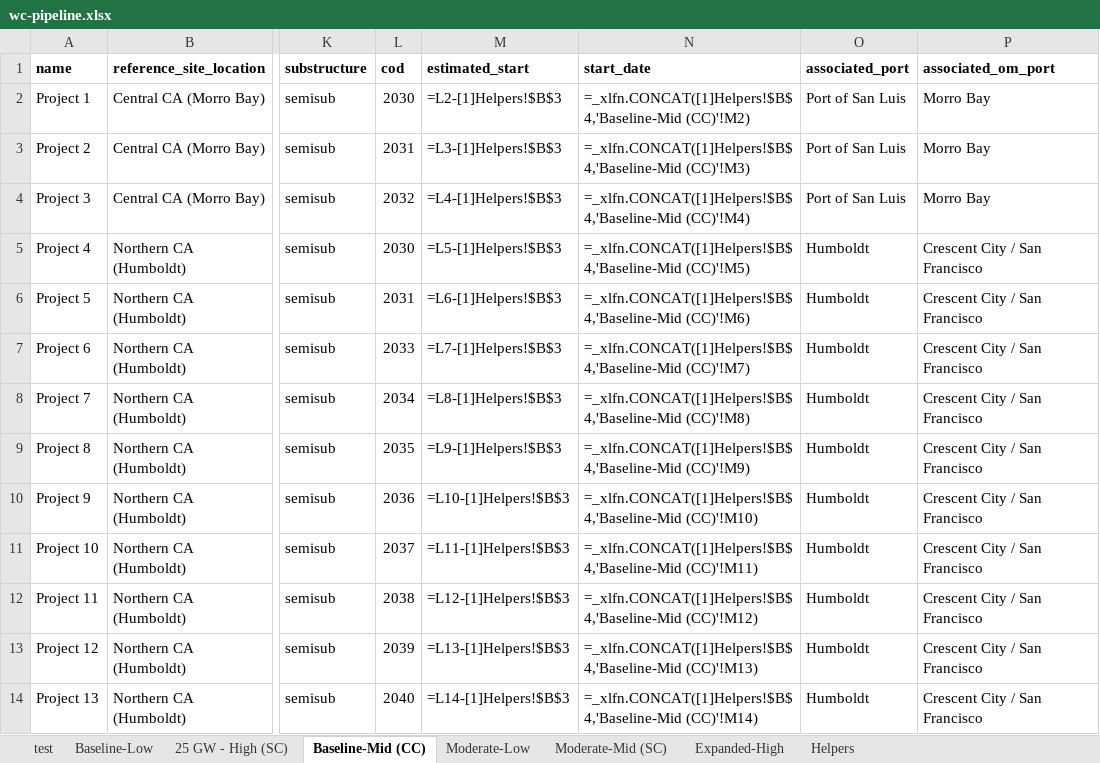
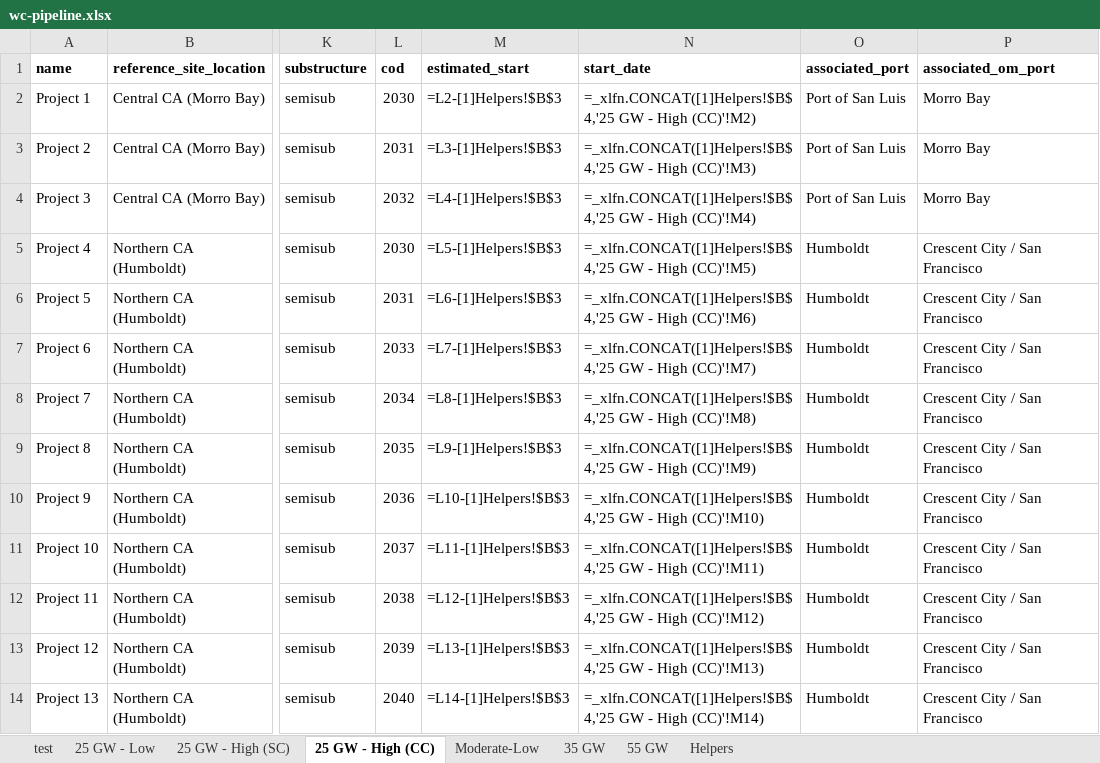
Before and after one commit to NREL/CORAL, an Excel workbook: analysis/library/pipeline/wc-pipeline.xlsx, sheet 25 GW - High (CC), drawn as a sheet; only a part is shown, gaps mark what is left out; values as stored, in another font and other column widths than the file's, no borders; formulas are shown in place of their values; the diff covers the shown part only; the diff names each change by its address in the sheet, - before the commit and + after, or states it on an @@ line.

```diff
--- a/analysis/library/pipeline/wc-pipeline.xlsx (sheet 25 GW - High (CC))
+++ b/analysis/library/pipeline/wc-pipeline.xlsx (sheet 25 GW - High (CC))
-sheet tab: Baseline-Low
+sheet tab: 25 GW - Low
-sheet tab: Baseline-Mid (CC)
+sheet tab: 25 GW - High (CC)
-sheet tab: Moderate-Mid (SC)
+sheet tab: 35 GW
-sheet tab: Expanded-High
+sheet tab: 55 GW
-N2 (start_date): =_xlfn.CONCAT([1]Helpers!$B$4,'Baseline-Mid (CC)'!M2)
+N2 (start_date): =_xlfn.CONCAT([1]Helpers!$B$4,'25 GW - High (CC)'!M2)
-N3 (start_date): =_xlfn.CONCAT([1]Helpers!$B$4,'Baseline-Mid (CC)'!M3)
+N3 (start_date): =_xlfn.CONCAT([1]Helpers!$B$4,'25 GW - High (CC)'!M3)
-N4 (start_date): =_xlfn.CONCAT([1]Helpers!$B$4,'Baseline-Mid (CC)'!M4)
+N4 (start_date): =_xlfn.CONCAT([1]Helpers!$B$4,'25 GW - High (CC)'!M4)
-N5 (start_date): =_xlfn.CONCAT([1]Helpers!$B$4,'Baseline-Mid (CC)'!M5)
+N5 (start_date): =_xlfn.CONCAT([1]Helpers!$B$4,'25 GW - High (CC)'!M5)
-N6 (start_date): =_xlfn.CONCAT([1]Helpers!$B$4,'Baseline-Mid (CC)'!M6)
+N6 (start_date): =_xlfn.CONCAT([1]Helpers!$B$4,'25 GW - High (CC)'!M6)
-N7 (start_date): =_xlfn.CONCAT([1]Helpers!$B$4,'Baseline-Mid (CC)'!M7)
+N7 (start_date): =_xlfn.CONCAT([1]Helpers!$B$4,'25 GW - High (CC)'!M7)
-N8 (start_date): =_xlfn.CONCAT([1]Helpers!$B$4,'Baseline-Mid (CC)'!M8)
+N8 (start_date): =_xlfn.CONCAT([1]Helpers!$B$4,'25 GW - High (CC)'!M8)
-N9 (start_date): =_xlfn.CONCAT([1]Helpers!$B$4,'Baseline-Mid (CC)'!M9)
+N9 (start_date): =_xlfn.CONCAT([1]Helpers!$B$4,'25 GW - High (CC)'!M9)
-N10 (start_date): =_xlfn.CONCAT([1]Helpers!$B$4,'Baseline-Mid (CC)'!M10)
+N10 (start_date): =_xlfn.CONCAT([1]Helpers!$B$4,'25 GW - High (CC)'!M10)
-N11 (start_date): =_xlfn.CONCAT([1]Helpers!$B$4,'Baseline-Mid (CC)'!M11)
+N11 (start_date): =_xlfn.CONCAT([1]Helpers!$B$4,'25 GW - High (CC)'!M11)
-N12 (start_date): =_xlfn.CONCAT([1]Helpers!$B$4,'Baseline-Mid (CC)'!M12)
+N12 (start_date): =_xlfn.CONCAT([1]Helpers!$B$4,'25 GW - High (CC)'!M12)
-N13 (start_date): =_xlfn.CONCAT([1]Helpers!$B$4,'Baseline-Mid (CC)'!M13)
+N13 (start_date): =_xlfn.CONCAT([1]Helpers!$B$4,'25 GW - High (CC)'!M13)
-N14 (start_date): =_xlfn.CONCAT([1]Helpers!$B$4,'Baseline-Mid (CC)'!M14)
+N14 (start_date): =_xlfn.CONCAT([1]Helpers!$B$4,'25 GW - High (CC)'!M14)
```
Also changed, not shown: 12 edited cells elsewhere in this sheet, sheet 55 GW, sheet 35 GW, sheet 25 GW - Low, analysis/library/investments/scenario-investments.xlsx, analysis/results/cumulative-capacity.xlsx, 30 other files.
